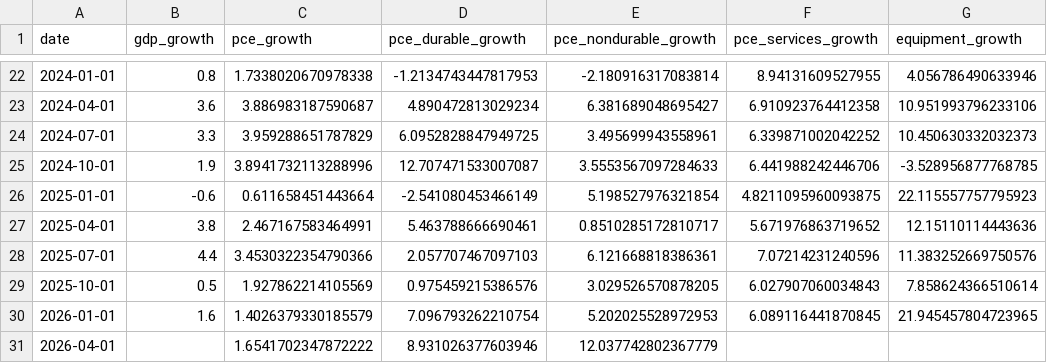
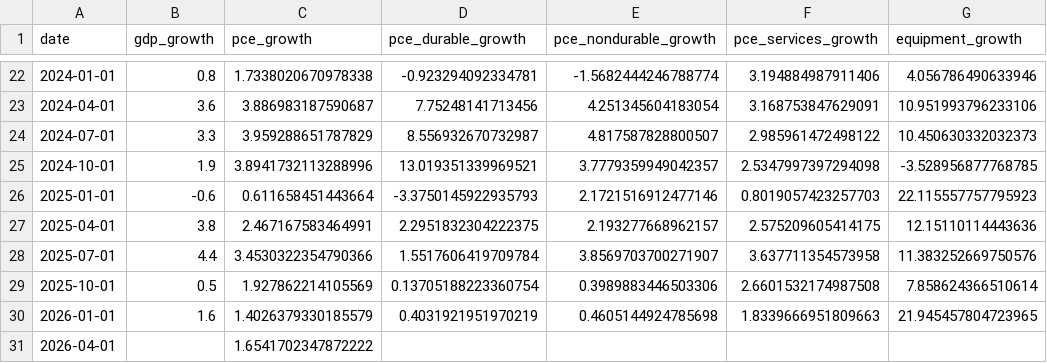
Before and after one commit to YoramGilboa/gilboa-blog, a CSV file: posts/2026-05-29-q1-gdp-revision-consumer-ai/data/clean/gdp_quarterly.csv, drawn as a sheet; only a part is shown, gaps mark what is left out; the diff covers the shown part only; the diff names each change by its address in the sheet, - before the commit and + after, or states it on an @@ line.

```diff
--- a/posts/2026-05-29-q1-gdp-revision-consumer-ai/data/clean/gdp_quarterly.csv
+++ b/posts/2026-05-29-q1-gdp-revision-consumer-ai/data/clean/gdp_quarterly.csv
-D22 (pce_durable_growth): -1.2134743447817953
+D22 (pce_durable_growth): -0.923294092334781
-E22 (pce_nondurable_growth): -2.180916317083814
+E22 (pce_nondurable_growth): -1.5682444246788774
-F22 (pce_services_growth): 8.94131609527955
+F22 (pce_services_growth): 3.194884987911406
-D23 (pce_durable_growth): 4.890472813029234
+D23 (pce_durable_growth): 7.75248141713456
-E23 (pce_nondurable_growth): 6.381689048695427
+E23 (pce_nondurable_growth): 4.251345604183054
-F23 (pce_services_growth): 6.910923764412358
+F23 (pce_services_growth): 3.168753847629091
-D24 (pce_durable_growth): 6.0952828847949725
+D24 (pce_durable_growth): 8.556932670732987
-E24 (pce_nondurable_growth): 3.495699943558961
+E24 (pce_nondurable_growth): 4.817587828800507
-F24 (pce_services_growth): 6.339871002042252
+F24 (pce_services_growth): 2.985961472498122
-D25 (pce_durable_growth): 12.707471533007087
+D25 (pce_durable_growth): 13.019351339969521
-E25 (pce_nondurable_growth): 3.5553567097284633
+E25 (pce_nondurable_growth): 3.7779359949042357
-F25 (pce_services_growth): 6.441988242446706
+F25 (pce_services_growth): 2.5347997397294098
-D26 (pce_durable_growth): -2.541080453466149
+D26 (pce_durable_growth): -3.3750145922935793
-E26 (pce_nondurable_growth): 5.198527976321854
+E26 (pce_nondurable_growth): 2.1721516912477146
-F26 (pce_services_growth): 4.8211095960093875
+F26 (pce_services_growth): 0.8019057423257703
-D27 (pce_durable_growth): 5.463788666690461
+D27 (pce_durable_growth): 2.2951832304222375
-E27 (pce_nondurable_growth): 0.8510285172810717
+E27 (pce_nondurable_growth): 2.193277668962157
-F27 (pce_services_growth): 5.671976863719652
+F27 (pce_services_growth): 2.575209605414175
-D28 (pce_durable_growth): 2.057707467097103
+D28 (pce_durable_growth): 1.5517606419709784
-E28 (pce_nondurable_growth): 6.121668818386361
+E28 (pce_nondurable_growth): 3.8569703700271907
-F28 (pce_services_growth): 7.07214231240596
+F28 (pce_services_growth): 3.637711354573958
-D29 (pce_durable_growth): 0.975459215386576
+D29 (pce_durable_growth): 0.13705188223360754
-E29 (pce_nondurable_growth): 3.029526570878205
+E29 (pce_nondurable_growth): 0.3989883446503306
-F29 (pce_services_growth): 6.027907060034843
+F29 (pce_services_growth): 2.6601532174987508
-D30 (pce_durable_growth): 7.096793262210754
+D30 (pce_durable_growth): 0.4031921951970219
-E30 (pce_nondurable_growth): 5.202025528972953
+E30 (pce_nondurable_growth): 0.4605144924785698
-F30 (pce_services_growth): 6.089116441870845
+F30 (pce_services_growth): 1.8339666951809663
-D31 (pce_durable_growth): 8.931026377603946
+D31 (pce_durable_growth): (empty)
-E31 (pce_nondurable_growth): 12.037742802367779
+E31 (pce_nondurable_growth): (empty)
```
Also changed, not shown: 60 edited cells elsewhere in this file, posts/2026-05-29-q1-gdp-revision-consumer-ai/data/raw/fred_quarterly.csv, 4 other files.
